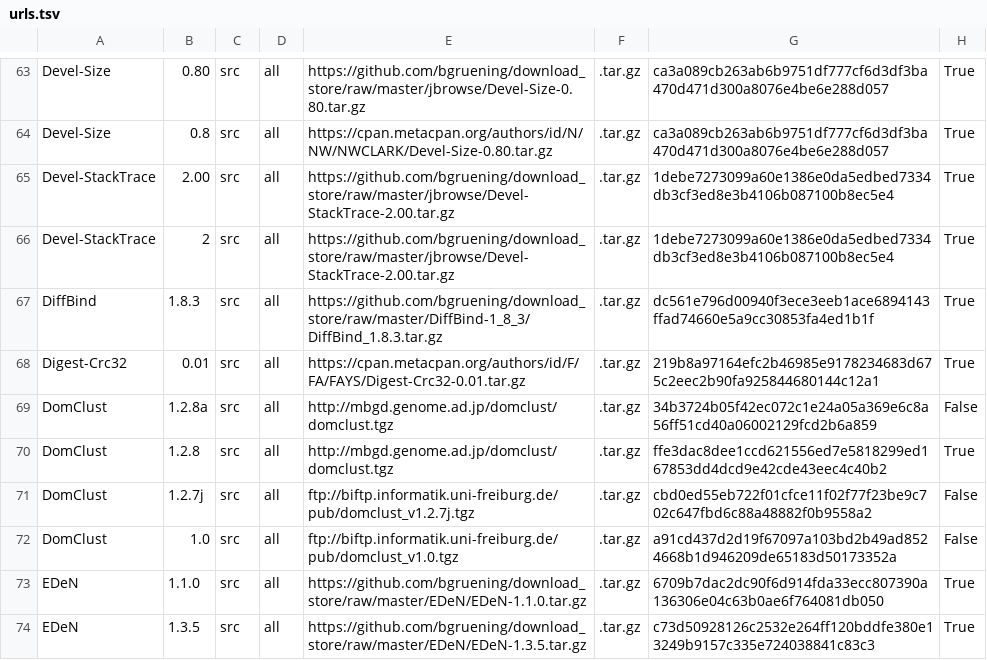
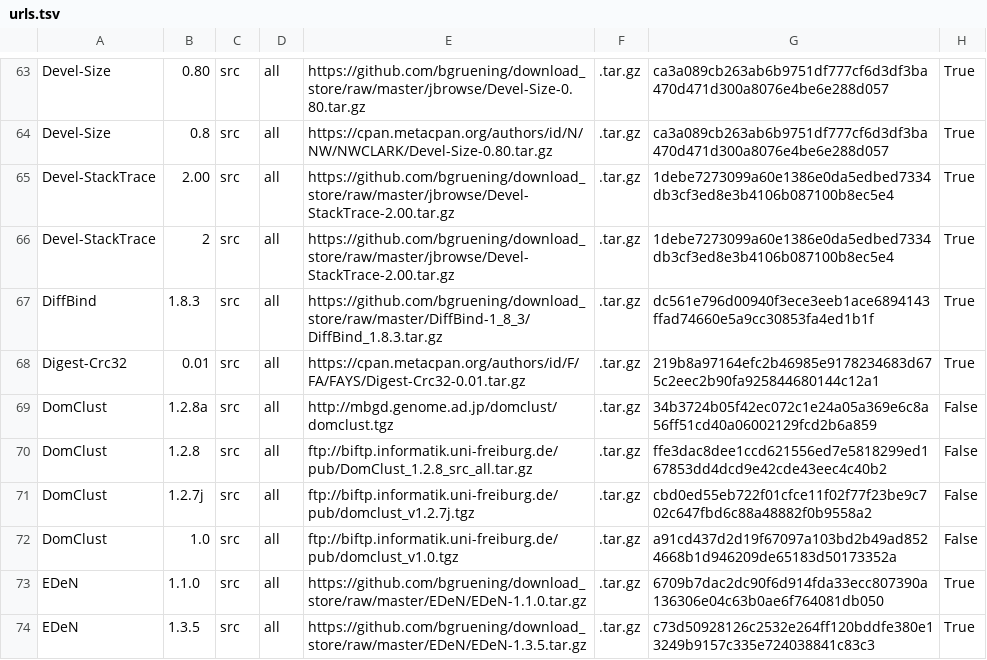
Before and after one commit to galaxyproject/cargo-port, a TSV file: urls.tsv, drawn as a sheet; only a part is shown, gaps mark what is left out.

Commit message:
false all and sourcing 1.2.8 from ftp

```diff
--- a/urls.tsv
+++ b/urls.tsv
@@ -69,3 +69,3 @@ Digest-Crc32	0.01	src	all	https://cpan.metacpan.org/authors/id/F/FA/FAYS/Digest-
 DomClust	1.2.8a	src	all	http://mbgd.genome.ad.jp/domclust/domclust.tgz	.tar.gz	34b3724b05f42ec072c1e24a05a369e6c8a56ff51cd40a06002129fcd2b6a859	False
-DomClust	1.2.8	src	all	http://mbgd.genome.ad.jp/domclust/domclust.tgz	.tar.gz	ffe3dac8dee1ccd621556ed7e5818299ed167853dd4dcd9e42cde43eec4c40b2	True	
+DomClust	1.2.8	src	all	ftp://biftp.informatik.uni-freiburg.de/pub/DomClust_1.2.8_src_all.tar.gz	.tar.gz	ffe3dac8dee1ccd621556ed7e5818299ed167853dd4dcd9e42cde43eec4c40b2	False
 DomClust	1.2.7j	src	all	ftp://biftp.informatik.uni-freiburg.de/pub/domclust_v1.2.7j.tgz	.tar.gz	cbd0ed55eb722f01cfce11f02f77f23be9c702c647fbd6c88a48882f0b9558a2	False
```
